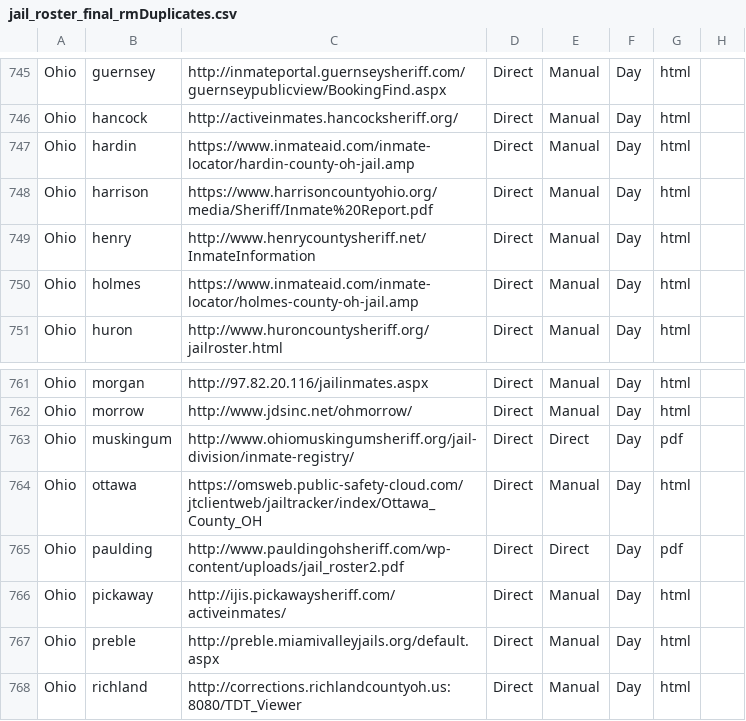
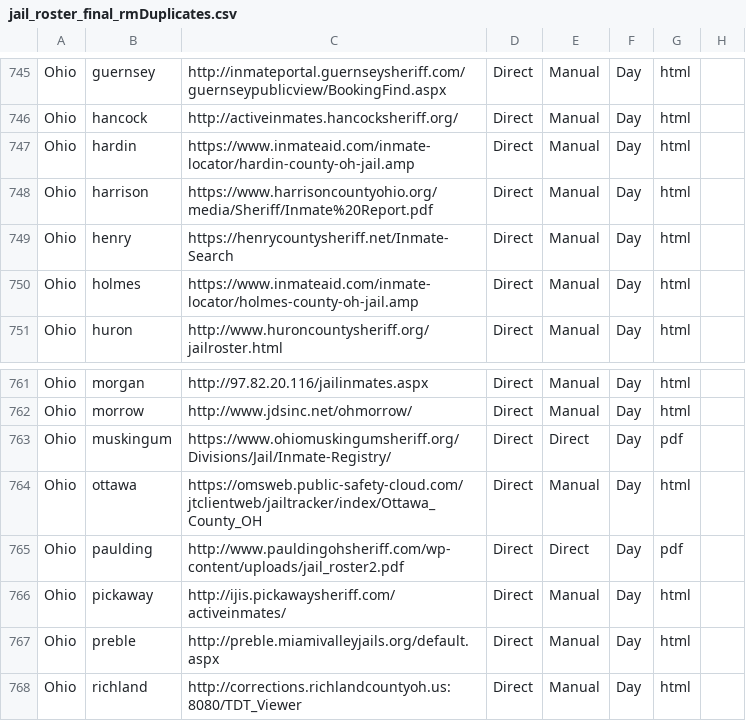
Before and after one commit to jborowitz/jailcrawl, a CSV file: david_scrapers/jail_roster_final_rmDuplicates.csv, drawn as a sheet; only a part is shown, gaps mark what is left out; the diff names each change by its address in the sheet, - before the commit and + after, or states it on an @@ line.

```diff
--- a/david_scrapers/jail_roster_final_rmDuplicates.csv
+++ b/david_scrapers/jail_roster_final_rmDuplicates.csv
-C749: http://www.henrycountysheriff.net/InmateInformation
+C749: https://henrycountysheriff.net/Inmate-Search
-C763: http://www.ohiomuskingumsheriff.org/jail-division/inmate-registry/
+C763: https://www.ohiomuskingumsheriff.org/Divisions/Jail/Inmate-Registry/
```
Also changed, not shown: 37 other files.
